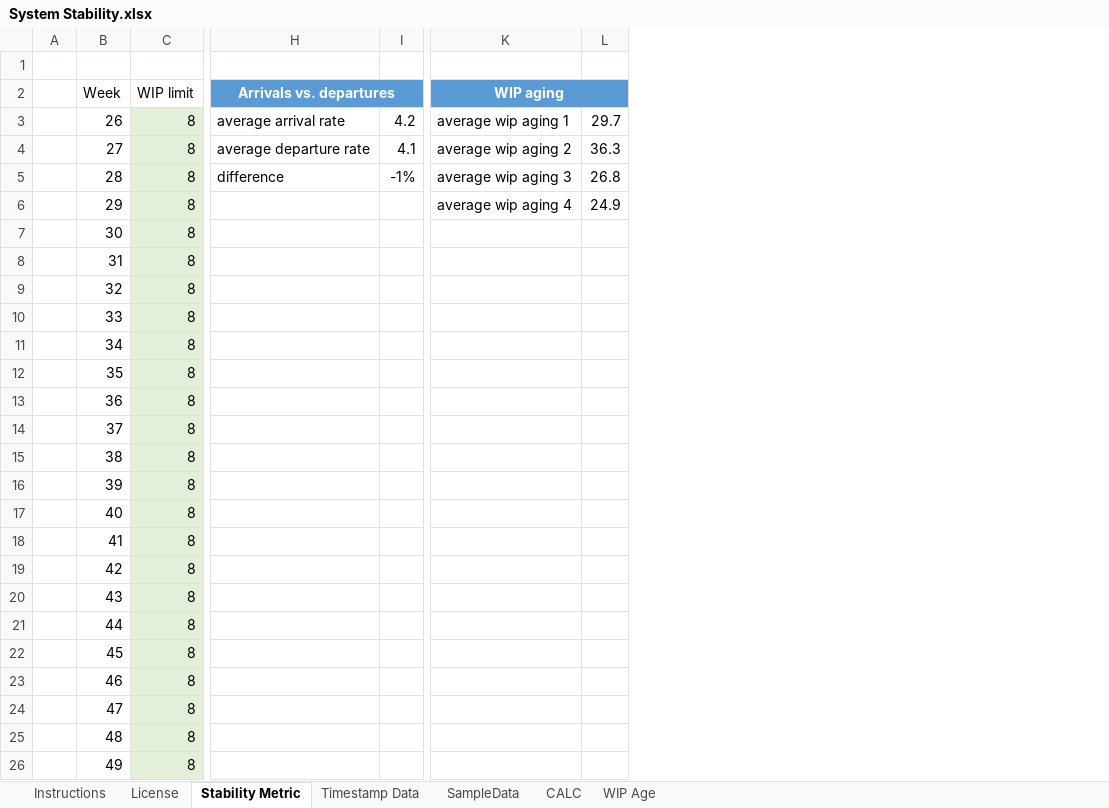
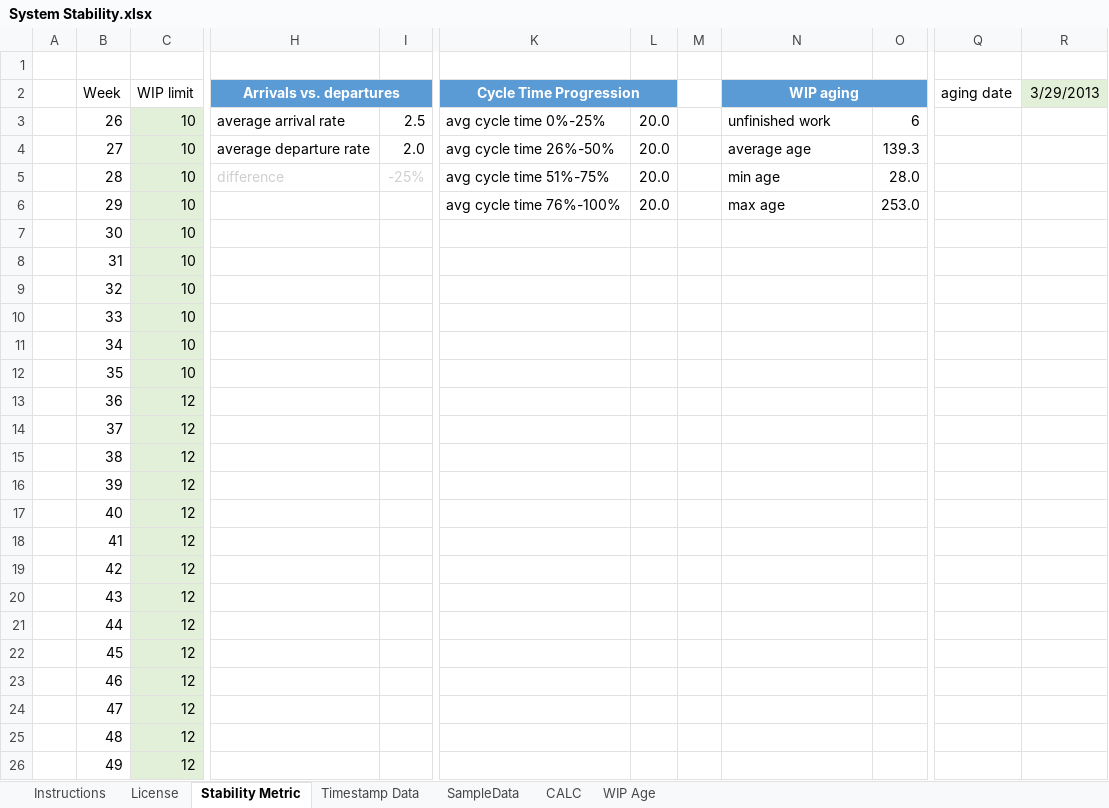
Before and after one commit to klausleopold/LEANres, an Excel workbook: System Stability.xlsx, sheet Stability Metric, drawn as a sheet; only a part is shown, gaps mark what is left out; values as stored, in another font and other column widths than the file's, no borders; charts and pictures and table styles not drawn; removed rows and columns are numbered as before the commit, all else as after; the diff covers the shown part only; the diff names each change by its address in the sheet, - before the commit and + after, or states it on an @@ line.

```diff
--- a/System Stability.xlsx (sheet Stability Metric)
+++ b/System Stability.xlsx (sheet Stability Metric)
-column I, rows 3-5: 4.2 | 4.1 | -1%
+column I, rows 3-5: 2.5 | 2.0 | -25%
+column K (Cycle Time Progression), rows 3-6: avg cycle time 0%-25% | avg cycle time 26%-50% | avg cycle time 51%-75% | avg cycle time 76%-100%
+column L, rows 3-6: all 20.0
+column M, empty
-column L, rows 3-6: 29.7 | 36.3 | 26.8 | 24.9
+column O, rows 3-6: 6 | 139.3 | 28.0 | 253.0
+column Q (aging date), empty
+column R (3/29/2013), empty
-C3:C12 (WIP limit): 8
+C3:C12 (WIP limit): 10
-N3 (WIP aging): average wip aging 1
+N3 (WIP aging): unfinished work
-N4 (WIP aging): average wip aging 2
+N4 (WIP aging): average age
-H5 text colour: black
+H5 text colour: #D0CECE
-N5 (WIP aging): average wip aging 3
+N5 (WIP aging): min age
-N6 (WIP aging): average wip aging 4
+N6 (WIP aging): max age
-C13:C26 (WIP limit): 8
+C13:C26 (WIP limit): 12
```
Also changed, not shown: 1 added column elsewhere in this sheet, sheet SampleData, sheet CALC, sheet WIP Age, sheet Timestamp Data, formulas that keep their value, charts or pictures.
